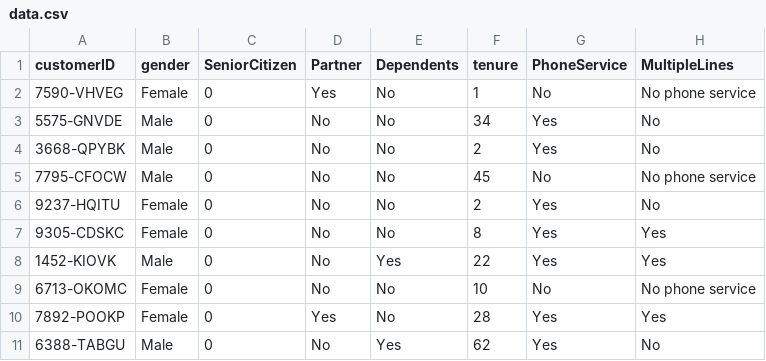
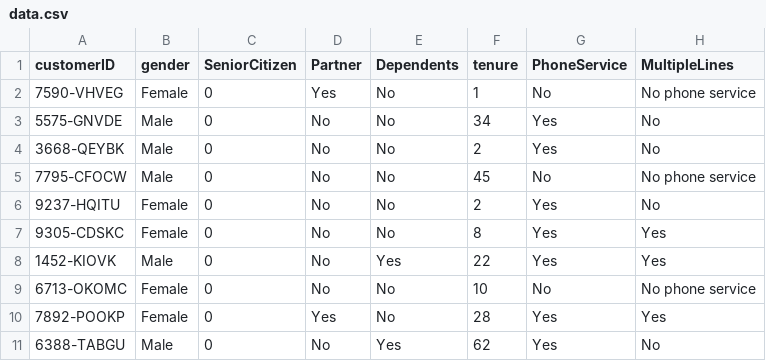
Before and after one commit to meersuhaib191/Data-Science-Intern, a CSV file: z_Automation/data.csv, drawn as a sheet; only a part is shown; the diff names each change by its address in the sheet, - before the commit and + after, or states it on an @@ line.

Commit message:
Update customer ID from QPYBK to QEYBK

```diff
--- a/z_Automation/data.csv
+++ b/z_Automation/data.csv
-A4 (customerID): 3668-QPYBK
+A4 (customerID): 3668-QEYBK
```
